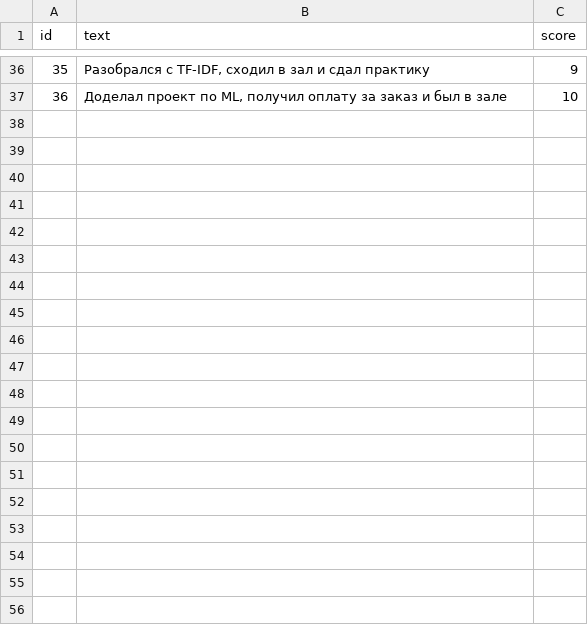
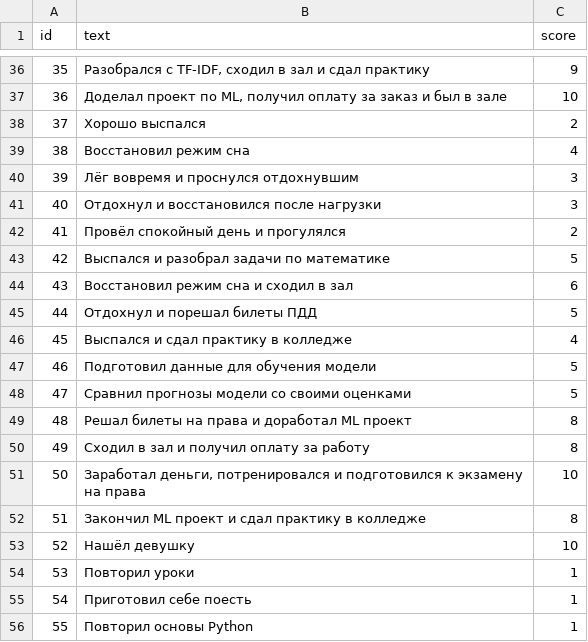
Before and after one commit to krotkovkirill/ProgressLog, a CSV file: data.csv, drawn as a sheet; only a part is shown, gaps mark what is left out; the diff covers the shown part only; the diff names each change by its address in the sheet, - before the commit and + after, or states it on an @@ line.

Commit message:
update data.csv

```diff
--- a/data.csv
+++ b/data.csv
+row 38: 37 | Хорошо выспался | 2
+row 39: 38 | Восстановил режим сна | 4
+row 40: 39 | Лёг вовремя и проснулся отдохнувшим | 3
+row 41: 40 | Отдохнул и восстановился после нагрузки | 3
+row 42: 41 | Провёл спокойный день и прогулялся | 2
+row 43: 42 | Выспался и разобрал задачи по математике | 5
+row 44: 43 | Восстановил режим сна и сходил в зал | 6
+row 45: 44 | Отдохнул и порешал билеты ПДД | 5
+row 46: 45 | Выспался и сдал практику в колледже | 4
+row 47: 46 | Подготовил данные для обучения модели | 5
+row 48: 47 | Сравнил прогнозы модели со своими оценками | 5
+row 49: 48 | Решал билеты на права и доработал ML проект | 8
+row 50: 49 | Сходил в зал и получил оплату за работу | 8
+row 51: 50 | Заработал деньги, потренировался и подготовился к экзамену на права | 10
+row 52: 51 | Закончил ML проект и сдал практику в колледже | 8
+row 53: 52 | Нашёл девушку | 10
+row 54: 53 | Повторил уроки | 1
+row 55: 54 | Приготовил себе поесть | 1
+row 56: 55 | Повторил основы Python | 1
```
Also changed, not shown: 16 added rows elsewhere in this file.
